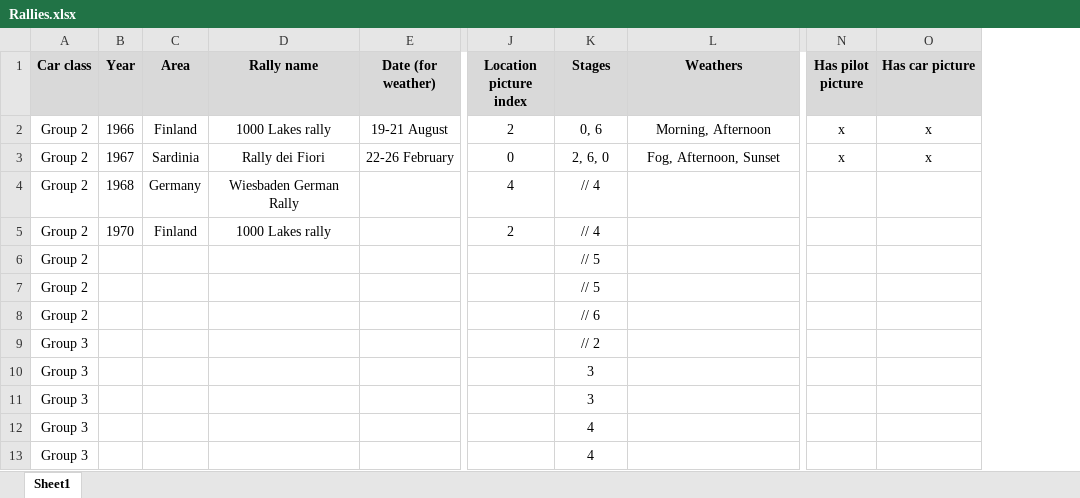
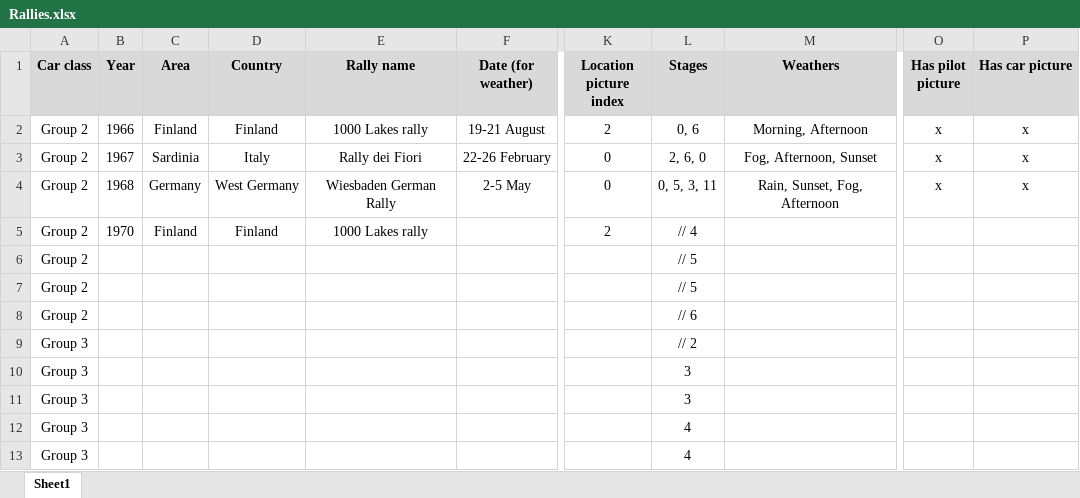
Before and after one commit to MMike17/ArtOfRally_HistoricalCareer, an Excel workbook: Rallies.xlsx, sheet Sheet1, drawn as a sheet; only a part is shown, gaps mark what is left out; values as stored, in another font and other column widths than the file's, no borders; conditional formats not drawn; addresses are those after the commit; the diff names each change by its address in the sheet, - before the commit and + after, or states it on an @@ line.

Commit message:
Add rally 3 group 2

```diff
--- a/Rallies.xlsx (sheet Sheet1)
+++ b/Rallies.xlsx (sheet Sheet1)
+column D (Country), rows 2-5: Finland | Italy | West Germany | Finland
-F4 (Date (for weather)): (empty)
+F4 (Date (for weather)): 2-5 May
-K4 (Location picture index): 4
+K4 (Location picture index): 0
-L4 (Stages): // 4
+L4 (Stages): 0, 5, 3, 11
-M4 (Weathers): (empty)
+M4 (Weathers): Rain, Sunset, Fog, Afternoon
-O4 (Has pilot picture): (empty)
+O4 (Has pilot picture): x
-P4 (Has car picture): (empty)
+P4 (Has car picture): x
```
Also changed, not shown: 3 other files.
